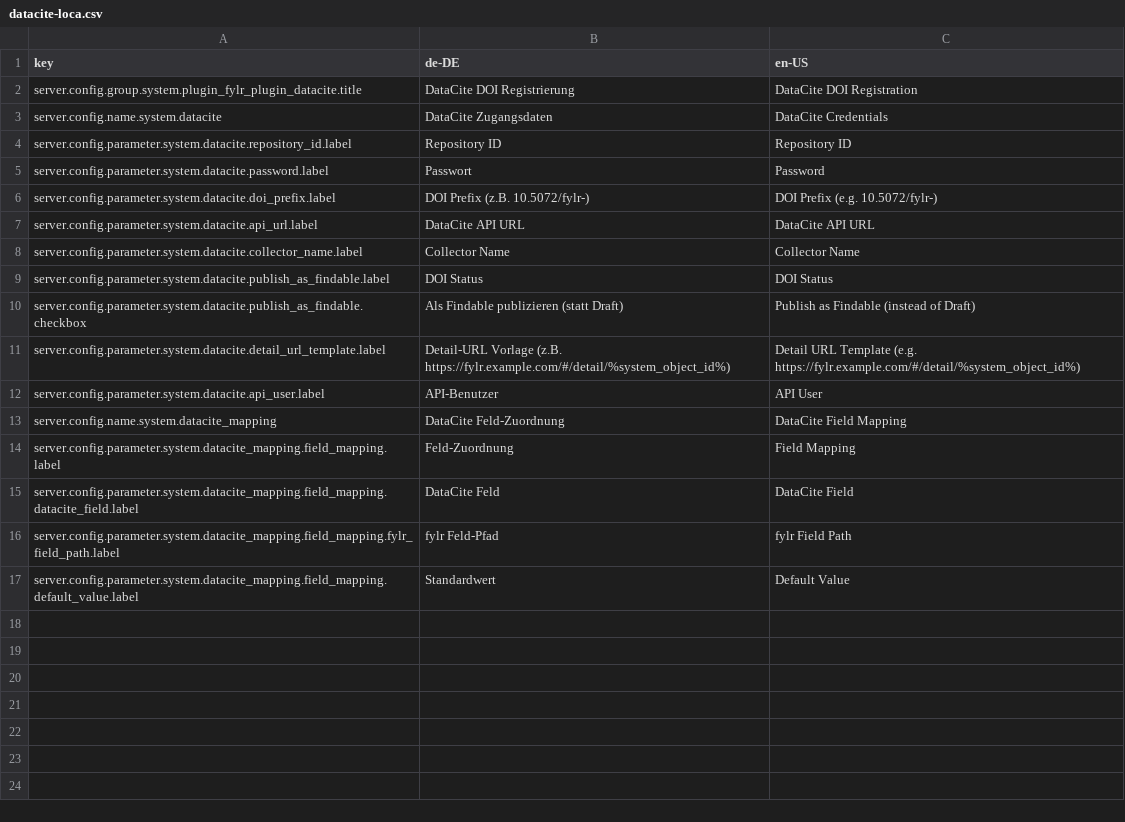
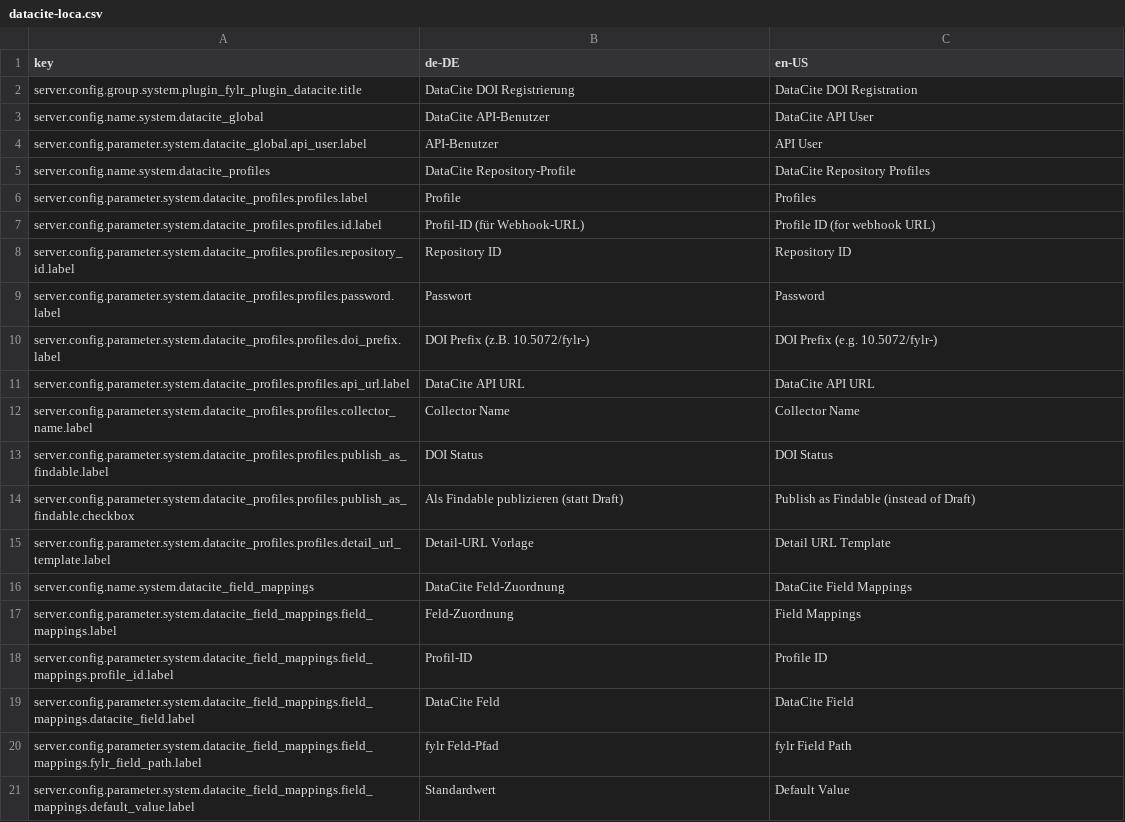
Before and after one commit to eth-library/fylr-publish-datacite-plugin, a CSV file: l10n/datacite-loca.csv, drawn as a sheet.

```diff
--- a/l10n/datacite-loca.csv
+++ b/l10n/datacite-loca.csv
@@ -2,16 +2,20 @@ key,de-DE,en-US
 server.config.group.system.plugin_fylr_plugin_datacite.title,DataCite DOI Registrierung,DataCite DOI Registration
-server.config.name.system.datacite,DataCite Zugangsdaten,DataCite Credentials
-server.config.parameter.system.datacite.repository_id.label,Repository ID,Repository ID
-server.config.parameter.system.datacite.password.label,Passwort,Password
-server.config.parameter.system.datacite.doi_prefix.label,DOI Prefix (z.B. 10.5072/fylr-),DOI Prefix (e.g. 10.5072/fylr-)
-server.config.parameter.system.datacite.api_url.label,DataCite API URL,DataCite API URL
-server.config.parameter.system.datacite.collector_name.label,Collector Name,Collector Name
-server.config.parameter.system.datacite.publish_as_findable.label,DOI Status,DOI Status
-server.config.parameter.system.datacite.publish_as_findable.checkbox,Als Findable publizieren (statt Draft),Publish as Findable (instead of Draft)
-server.config.parameter.system.datacite.detail_url_template.label,Detail-URL Vorlage (z.B. https://fylr.example.com/#/detail/%system_object_id%),Detail URL Template (e.g. https://fylr.example.com/#/detail/%system_object_id%)
-server.config.parameter.system.datacite.api_user.label,API-Benutzer,API User
-server.config.name.system.datacite_mapping,DataCite Feld-Zuordnung,DataCite Field Mapping
-server.config.parameter.system.datacite_mapping.field_mapping.label,Feld-Zuordnung,Field Mapping
-server.config.parameter.system.datacite_mapping.field_mapping.datacite_field.label,DataCite Feld,DataCite Field
-server.config.parameter.system.datacite_mapping.field_mapping.fylr_field_path.label,fylr Feld-Pfad,fylr Field Path
-server.config.parameter.system.datacite_mapping.field_mapping.default_value.label,Standardwert,Default Value
+server.config.name.system.datacite_global,DataCite API-Benutzer,DataCite API User
+server.config.parameter.system.datacite_global.api_user.label,API-Benutzer,API User
+server.config.name.system.datacite_profiles,DataCite Repository-Profile,DataCite Repository Profiles
+server.config.parameter.system.datacite_profiles.profiles.label,Profile,Profiles
+server.config.parameter.system.datacite_profiles.profiles.id.label,Profil-ID (für Webhook-URL),Profile ID (for webhook URL)
+server.config.parameter.system.datacite_profiles.profiles.repository_id.label,Repository ID,Repository ID
+server.config.parameter.system.datacite_profiles.profiles.password.label,Passwort,Password
+server.config.parameter.system.datacite_profiles.profiles.doi_prefix.label,DOI Prefix (z.B. 10.5072/fylr-),DOI Prefix (e.g. 10.5072/fylr-)
+server.config.parameter.system.datacite_profiles.profiles.api_url.label,DataCite API URL,DataCite API URL
+server.config.parameter.system.datacite_profiles.profiles.collector_name.label,Collector Name,Collector Name
+server.config.parameter.system.datacite_profiles.profiles.publish_as_findable.label,DOI Status,DOI Status
+server.config.parameter.system.datacite_profiles.profiles.publish_as_findable.checkbox,Als Findable publizieren (statt Draft),Publish as Findable (instead of Draft)
+server.config.parameter.system.datacite_profiles.profiles.detail_url_template.label,Detail-URL Vorlage,Detail URL Template
+server.config.name.system.datacite_field_mappings,DataCite Feld-Zuordnung,DataCite Field Mappings
+server.config.parameter.system.datacite_field_mappings.field_mappings.label,Feld-Zuordnung,Field Mappings
+server.config.parameter.system.datacite_field_mappings.field_mappings.profile_id.label,Profil-ID,Profile ID
+server.config.parameter.system.datacite_field_mappings.field_mappings.datacite_field.label,DataCite Feld,DataCite Field
+server.config.parameter.system.datacite_field_mappings.field_mappings.fylr_field_path.label,fylr Feld-Pfad,fylr Field Path
+server.config.parameter.system.datacite_field_mappings.field_mappings.default_value.label,Standardwert,Default Value
```
Also changed, not shown: 2 other files.
